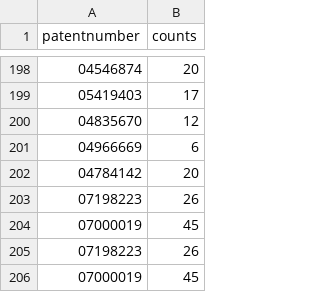
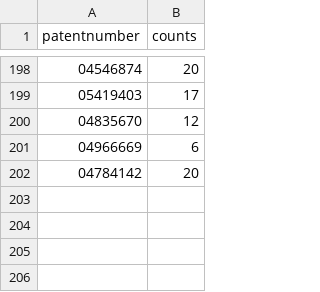
Before and after one commit to funginstitute/referencedby, a CSV file: reports/google/google.csv, drawn as a sheet; only a part is shown, gaps mark what is left out.

```diff
--- a/reports/google/google.csv
+++ b/reports/google/google.csv
@@ -202,5 +202 @@ patentnumber, counts
 04784142, 20
-07198223, 26
-07000019, 45
-07198223, 26
-07000019, 45
```
Also changed, not shown: reports/uspto/uspto.csv.
